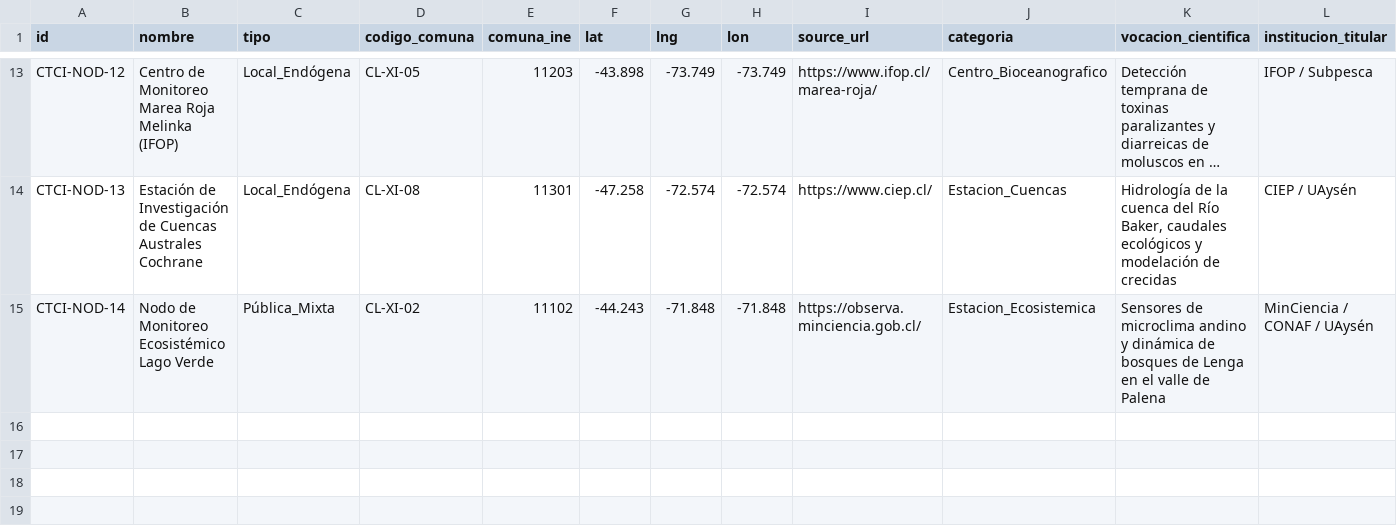
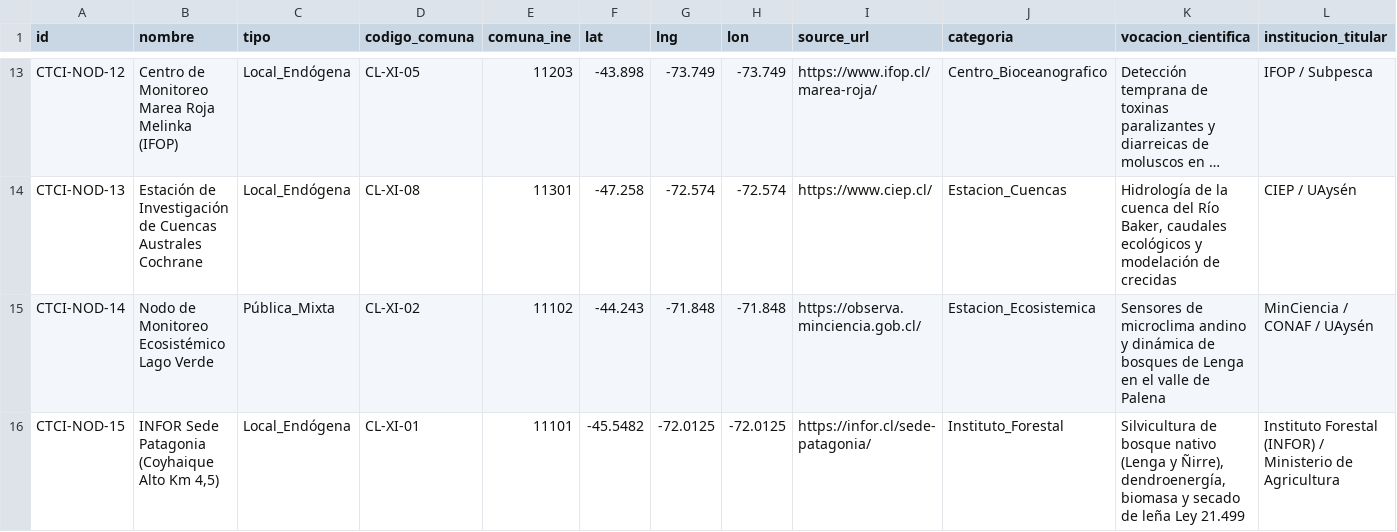
Before and after one commit to VAVARO/aysen_sistemico, a CSV file: data/systemic/csv/10_ctci_innovacion_nodos.csv, drawn as a sheet; only a part is shown, gaps mark what is left out; long unchanged cells end in …; rows hold the shown columns only; the diff names each change by its address in the sheet, - before the commit and + after, or states it on an @@ line.

```diff
--- a/data/systemic/csv/10_ctci_innovacion_nodos.csv
+++ b/data/systemic/csv/10_ctci_innovacion_nodos.csv
+row 16: CTCI-NOD-15 | INFOR Sede Patagonia (Coyhaique Alto Km 4,5) | Local_Endógena | CL-XI-01 | 11101 | -45.5482 | -72.0125 | -72.0125 | https://infor.cl/sede-patagonia/ | Instituto_Forestal | Silvicultura de bosque nativo (Lenga y Ñirre), dendroenergía, biomasa y secado de leña Ley 21.499 | Instituto Forestal (INFOR) / Ministerio de Agricultura
```
Also changed, not shown: data/systemic/csv/02_energia_combustibles_telecom_comunas.csv, data/systemic/csv/03_concesiones_tierra_mar_comunas.csv, 47 other files.
